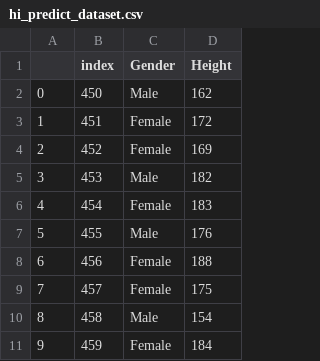
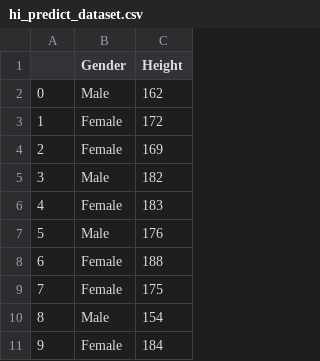
Before and after one commit to tuanio/stuff_things, a CSV file: hi_predict_dataset.csv, drawn as a sheet; only a part is shown; the diff names each change by its address in the sheet, - before the commit and + after, or states it on an @@ line.

Commit message:
Add files via upload

```diff
--- a/hi_predict_dataset.csv
+++ b/hi_predict_dataset.csv
-column B (index), rows 2-11: 450 | 451 | 452 | 453 | 454 | 455 | 456 | 457 | 458 | 459
```
